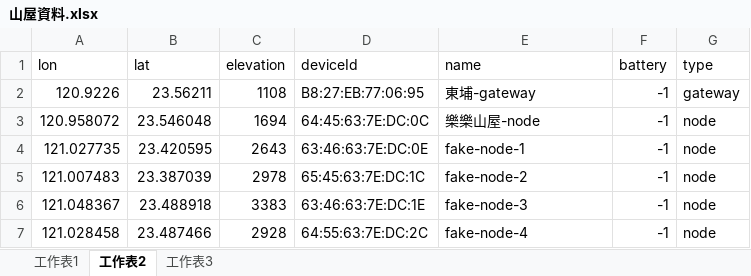
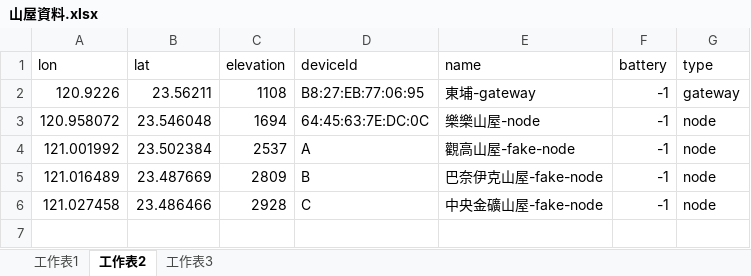
Before and after one commit to MartianSheep/Intro2IoT_FinalPrj, an Excel workbook: 山屋資料.xlsx, sheet 工作表2, drawn as a sheet; values as stored, in another font and other column widths than the file's, no borders; removed rows and columns are numbered as before the commit, all else as after; the diff names each change by its address in the sheet, - before the commit and + after, or states it on an @@ line.

```diff
--- a/山屋資料.xlsx (sheet 工作表2)
+++ b/山屋資料.xlsx (sheet 工作表2)
-row 4: 121.027735 | 23.420595 | 2643 | 63:46:63:7E:DC:0E | fake-node-1 | -1 | node
-row 5: 121.007483 | 23.387039 | 2978 | 65:45:63:7E:DC:1C | fake-node-2 | -1 | node
-row 6: 121.048367 | 23.488918 | 3383 | 63:46:63:7E:DC:1E | fake-node-3 | -1 | node
-row 7: 121.028458 | 23.487466 | 2928 | 64:55:63:7E:DC:2C | fake-node-4 | -1 | node
+row 4: 121.001992 | 23.502384 | 2537 | A | 觀高山屋-fake-node | -1 | node
+row 5: 121.016489 | 23.487669 | 2809 | B | 巴奈伊克山屋-fake-node | -1 | node
+row 6: 121.027458 | 23.486466 | 2928 | C | 中央金礦山屋-fake-node | -1 | node
```
Also changed, not shown: sheet 工作表1, 12 other files.
